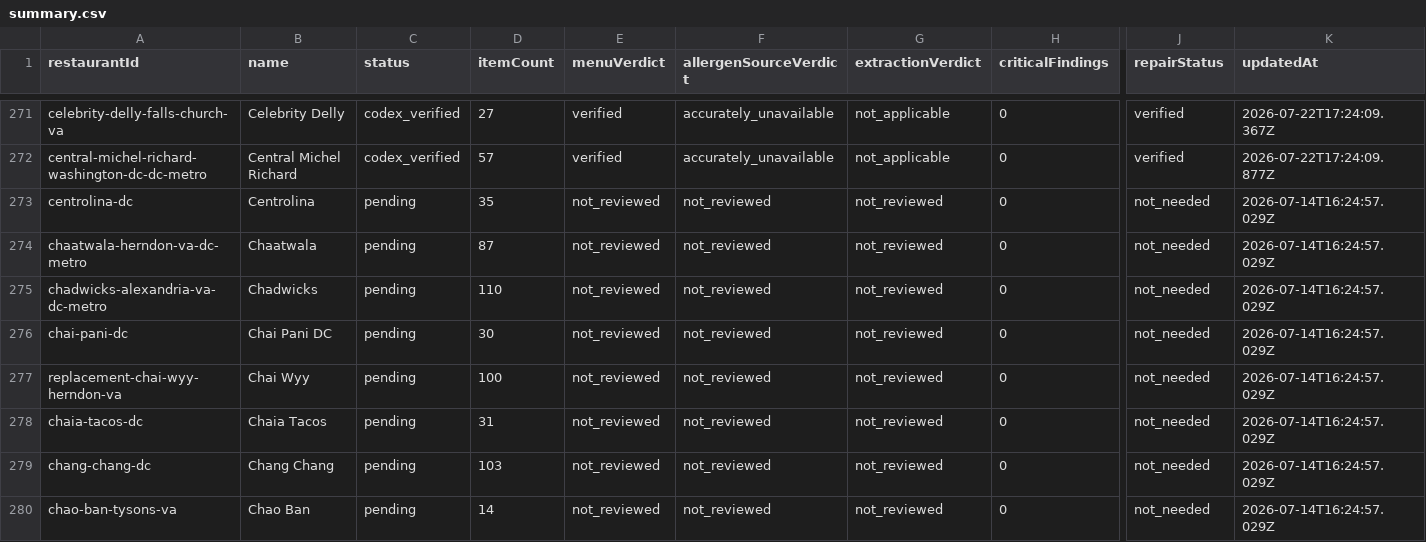
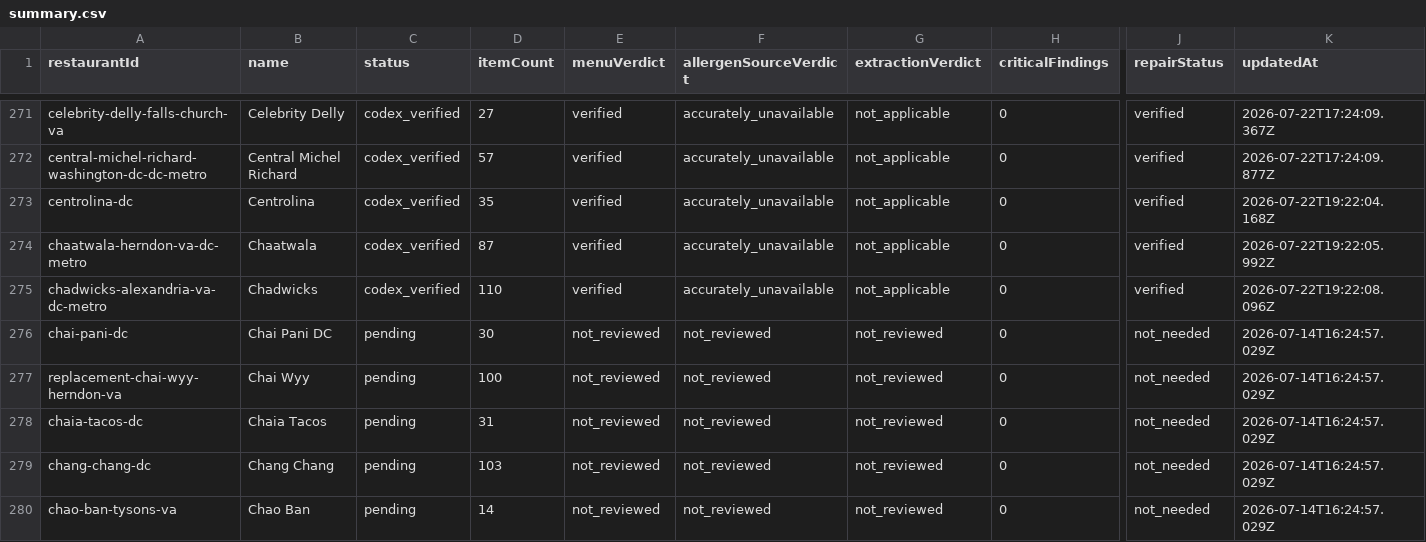
Before and after one commit to skdraughn/allergens, a CSV file: data/restaurant-verification/summary.csv, drawn as a sheet; only a part is shown, gaps mark what is left out; the diff names each change by its address in the sheet, - before the commit and + after, or states it on an @@ line.

```diff
--- a/data/restaurant-verification/summary.csv
+++ b/data/restaurant-verification/summary.csv
-C273:C275 (status): pending
+C273:C275 (status): codex_verified
-E273:E275 (menuVerdict): not_reviewed
+E273:E275 (menuVerdict): verified
-F273:F275 (allergenSourceVerdict): not_reviewed
+F273:F275 (allergenSourceVerdict): accurately_unavailable
-G273:G275 (extractionVerdict): not_reviewed
+G273:G275 (extractionVerdict): not_applicable
-J273:J275 (repairStatus): not_needed
+J273:J275 (repairStatus): verified
-K273 (updatedAt): 2026-07-14T16:24:57.029Z
+K273 (updatedAt): 2026-07-22T19:22:04.168Z
-K274 (updatedAt): 2026-07-14T16:24:57.029Z
+K274 (updatedAt): 2026-07-22T19:22:05.992Z
-K275 (updatedAt): 2026-07-14T16:24:57.029Z
+K275 (updatedAt): 2026-07-22T19:22:08.096Z
```
Also changed, not shown: 27 other files.
